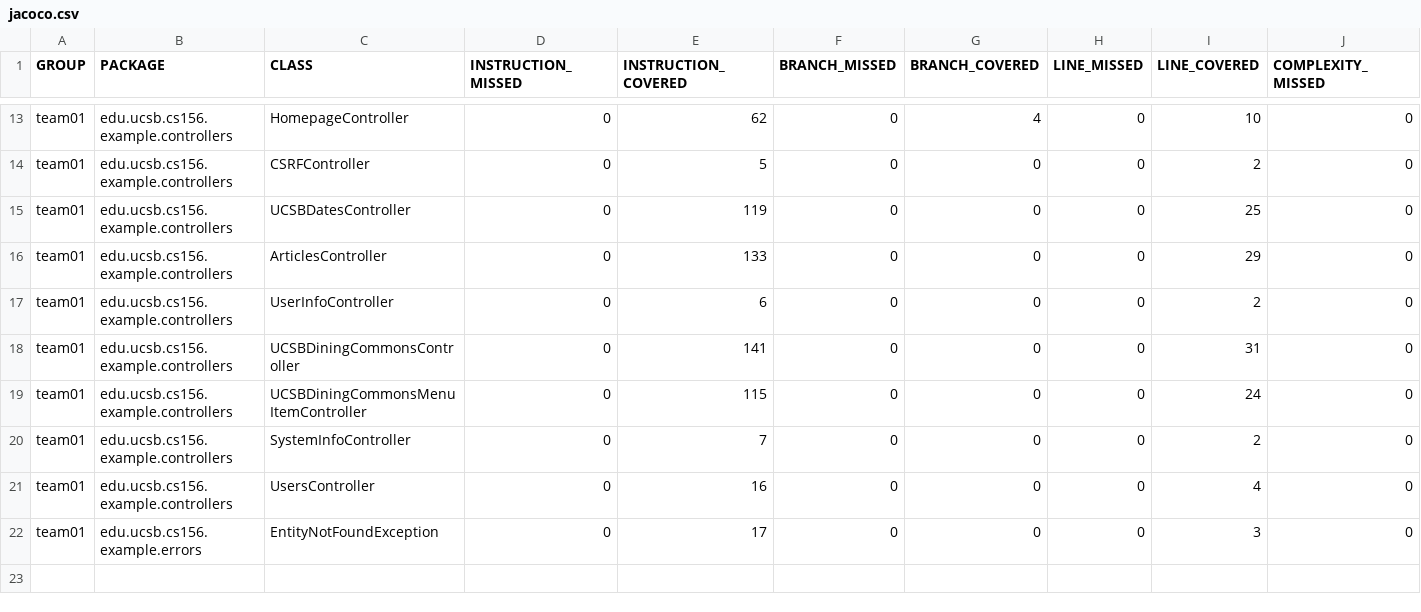
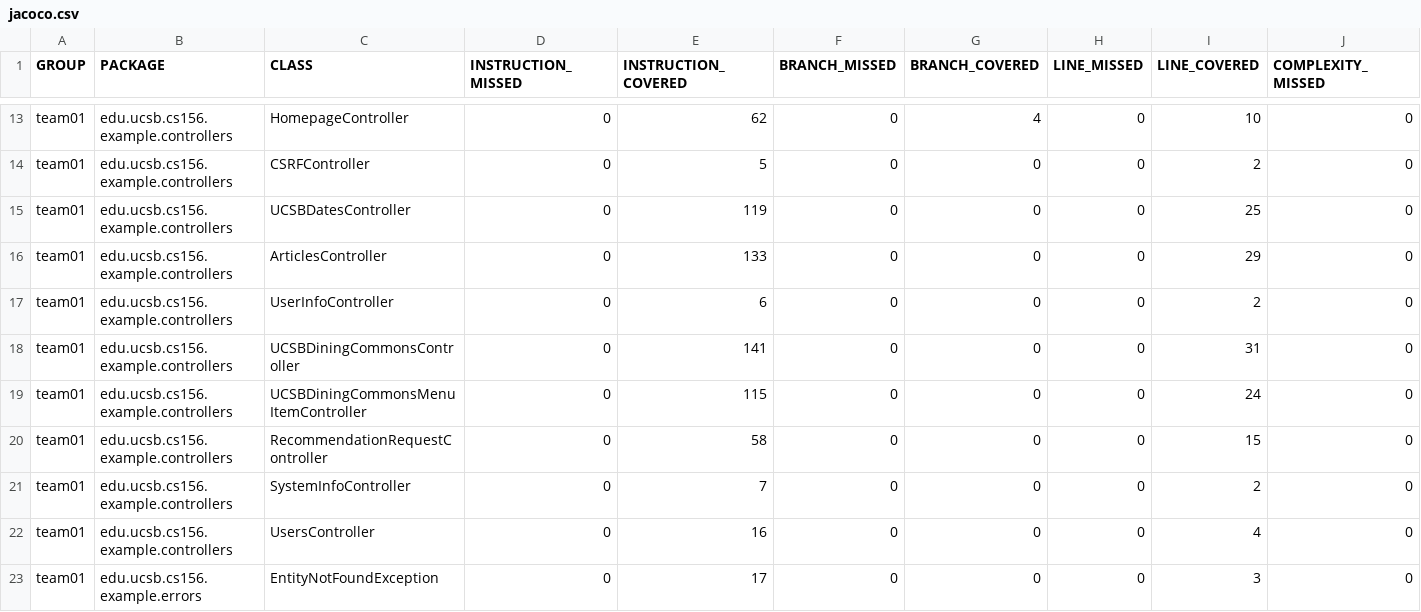
Before and after one commit to ucsb-cs156-s25/team01-s25-04, a CSV file: jacoco/jacoco.csv, drawn as a sheet; only a part is shown, gaps mark what is left out; rows hold the shown columns only; the diff names each change by its address in the sheet, - before the commit and + after, or states it on an @@ line.

Commit message:
Deploying to gh-pages from @ ucsb-cs156-s25/team01-s25-04@bd94db1b4e3979080fe7f8485e810aa711b04272 🚀

```diff
--- a/jacoco/jacoco.csv
+++ b/jacoco/jacoco.csv
+row 20: team01 | edu.ucsb.cs156.example.controllers | RecommendationRequestController | 0 | 58 | 0 | 0 | 0 | 15 | 0
```
Also changed, not shown: 7 other files.
